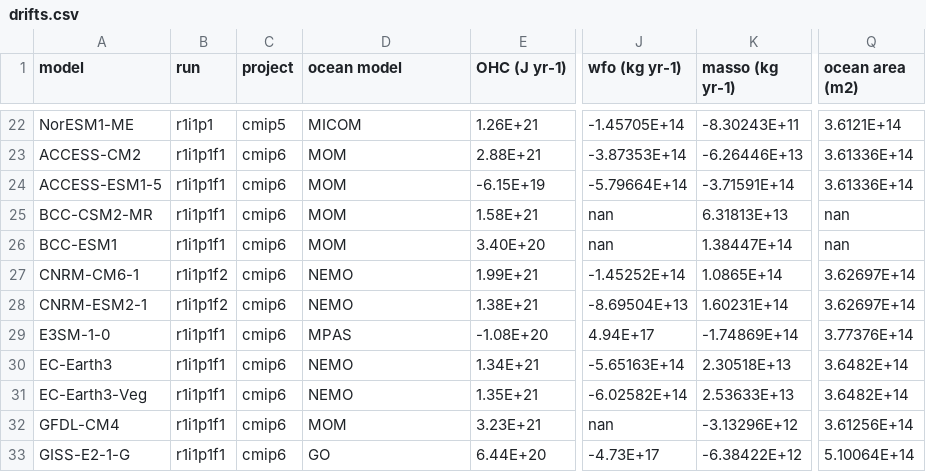
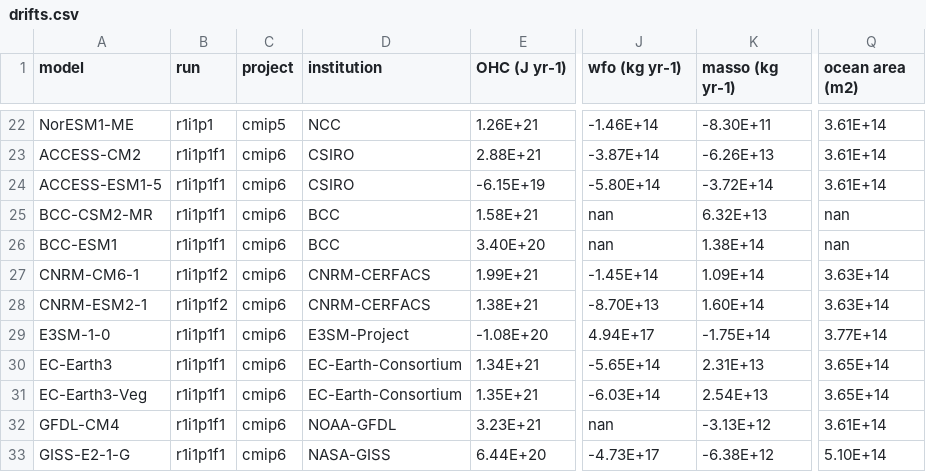
Before and after one commit to DamienIrving/ocean-analysis, a CSV file: visualisation/drift_paper/drifts.csv, drawn as a sheet; only a part is shown, gaps mark what is left out; the diff covers the shown part only; the diff names each change by its address in the sheet, - before the commit and + after, or states it on an @@ line.

Commit message:
Change to color by institution

```diff
--- a/visualisation/drift_paper/drifts.csv
+++ b/visualisation/drift_paper/drifts.csv
-D1: ocean model
+D1: institution
-D22 (institution): MICOM
+D22 (institution): NCC
-J22 (wfo (kg yr-1)): -1.45705E+14
+J22 (wfo (kg yr-1)): -1.46E+14
-K22 (masso (kg yr-1)): -8.30243E+11
+K22 (masso (kg yr-1)): -8.30E+11
-Q22 (ocean area (m2)): 3.6121E+14
+Q22 (ocean area (m2)): 3.61E+14
-D23:D24 (institution): MOM
+D23:D24 (institution): CSIRO
-J23 (wfo (kg yr-1)): -3.87353E+14
+J23 (wfo (kg yr-1)): -3.87E+14
-K23 (masso (kg yr-1)): -6.26446E+13
+K23 (masso (kg yr-1)): -6.26E+13
-Q23:Q24 (ocean area (m2)): 3.61336E+14
+Q23:Q24 (ocean area (m2)): 3.61E+14
-J24 (wfo (kg yr-1)): -5.79664E+14
+J24 (wfo (kg yr-1)): -5.80E+14
-K24 (masso (kg yr-1)): -3.71591E+14
+K24 (masso (kg yr-1)): -3.72E+14
-D25:D26 (institution): MOM
+D25:D26 (institution): BCC
-K25 (masso (kg yr-1)): 6.31813E+13
+K25 (masso (kg yr-1)): 6.32E+13
-K26 (masso (kg yr-1)): 1.38447E+14
+K26 (masso (kg yr-1)): 1.38E+14
-D27:D28 (institution): NEMO
+D27:D28 (institution): CNRM-CERFACS
-J27 (wfo (kg yr-1)): -1.45252E+14
+J27 (wfo (kg yr-1)): -1.45E+14
-K27 (masso (kg yr-1)): 1.0865E+14
+K27 (masso (kg yr-1)): 1.09E+14
-Q27:Q28 (ocean area (m2)): 3.62697E+14
+Q27:Q28 (ocean area (m2)): 3.63E+14
-J28 (wfo (kg yr-1)): -8.69504E+13
+J28 (wfo (kg yr-1)): -8.70E+13
-K28 (masso (kg yr-1)): 1.60231E+14
+K28 (masso (kg yr-1)): 1.60E+14
-D29 (institution): MPAS
+D29 (institution): E3SM-Project
-K29 (masso (kg yr-1)): -1.74869E+14
+K29 (masso (kg yr-1)): -1.75E+14
-Q29 (ocean area (m2)): 3.77376E+14
+Q29 (ocean area (m2)): 3.77E+14
-D30:D31 (institution): NEMO
+D30:D31 (institution): EC-Earth-Consortium
-J30 (wfo (kg yr-1)): -5.65163E+14
+J30 (wfo (kg yr-1)): -5.65E+14
-K30 (masso (kg yr-1)): 2.30518E+13
+K30 (masso (kg yr-1)): 2.31E+13
-Q30:Q31 (ocean area (m2)): 3.6482E+14
+Q30:Q31 (ocean area (m2)): 3.65E+14
-J31 (wfo (kg yr-1)): -6.02582E+14
+J31 (wfo (kg yr-1)): -6.03E+14
-K31 (masso (kg yr-1)): 2.53633E+13
+K31 (masso (kg yr-1)): 2.54E+13
-D32 (institution): MOM
+D32 (institution): NOAA-GFDL
-K32 (masso (kg yr-1)): -3.13296E+12
+K32 (masso (kg yr-1)): -3.13E+12
-Q32 (ocean area (m2)): 3.61256E+14
+Q32 (ocean area (m2)): 3.61E+14
-D33 (institution): GO
+D33 (institution): NASA-GISS
-K33 (masso (kg yr-1)): -6.38422E+12
+K33 (masso (kg yr-1)): -6.38E+12
-Q33 (ocean area (m2)): 5.10064E+14
+Q33 (ocean area (m2)): 5.10E+14
```
Also changed, not shown: 94 edited cells elsewhere in this file, 1 other file.
